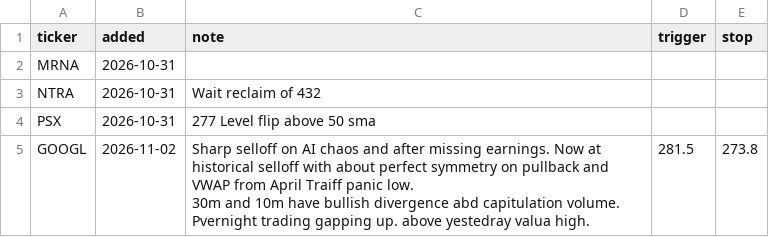
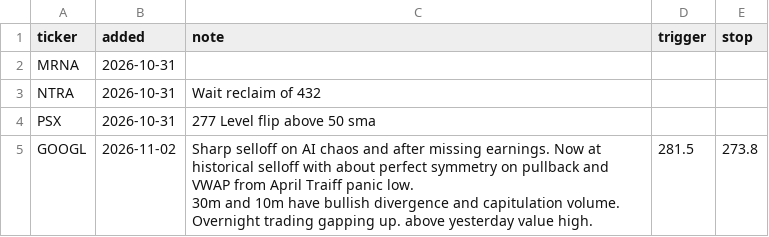
Before and after one commit to fabiolmn17-web/MRS_Dashboard, a CSV file: watchlist.csv, drawn as a sheet.

Commit message:
watchlist: edit

```diff
--- a/watchlist.csv
+++ b/watchlist.csv
@@ -4,3 +4,3 @@ NTRA,2026-10-31,Wait reclaim of 432,,
 PSX,2026-10-31,277 Level flip above 50 sma,,
-GOOGL,2026-11-02,"Sharp selloff on AI chaos and after missing earnings. Now at historical selloff with about perfect symmetry on pullback and VWAP from April Traiff panic low.
-30m and 10m have bullish divergence abd capitulation volume. Pvernight trading gapping up. above yestedray valua high. ",281.5,273.8
+GOOGL,2026-11-02,"Sharp selloff on AI chaos and after missing earnings. Now at historical selloff with about perfect symmetry on pullback and VWAP from April Traiff panic low.
+30m and 10m have bullish divergence and capitulation volume. Overnight trading gapping up. above yesterday value high. ",281.5,273.8
```
